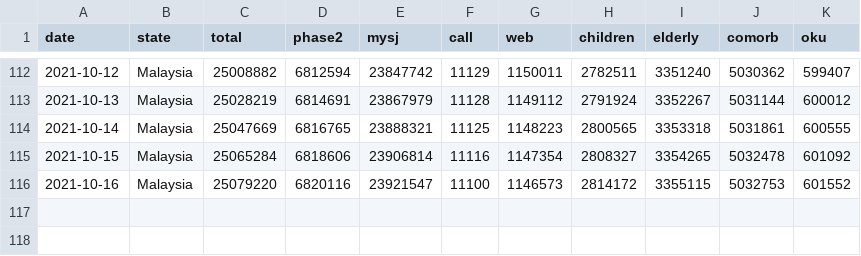
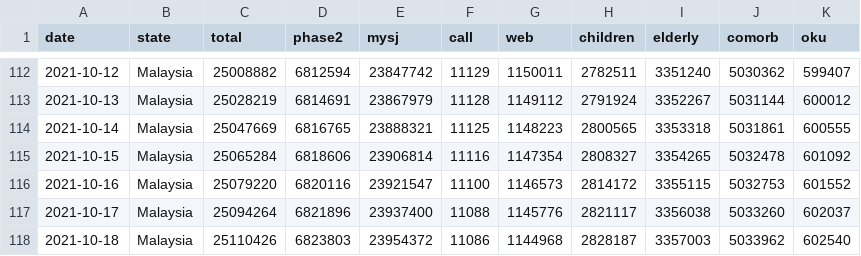
Before and after one commit to CITF-Malaysia/citf-public, a CSV file: registration/vaxreg_malaysia.csv, drawn as a sheet; only a part is shown, gaps mark what is left out; the diff names each change by its address in the sheet, - before the commit and + after, or states it on an @@ line.

```diff
--- a/registration/vaxreg_malaysia.csv
+++ b/registration/vaxreg_malaysia.csv
+row 117: 2021-10-17 | Malaysia | 25094264 | 6821896 | 23937400 | 11088 | 1145776 | 2821117 | 3356038 | 5033260 | 602037
+row 118: 2021-10-18 | Malaysia | 25110426 | 6823803 | 23954372 | 11086 | 1144968 | 2828187 | 3357003 | 5033962 | 602540
```
Also changed, not shown: registration/vaxreg_state.csv.
